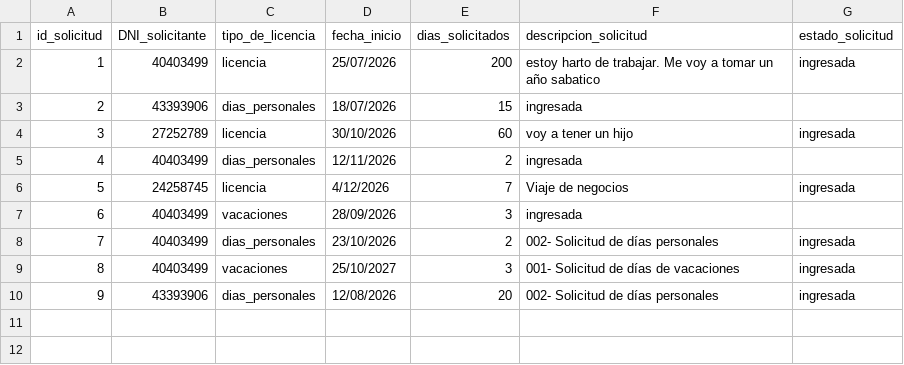
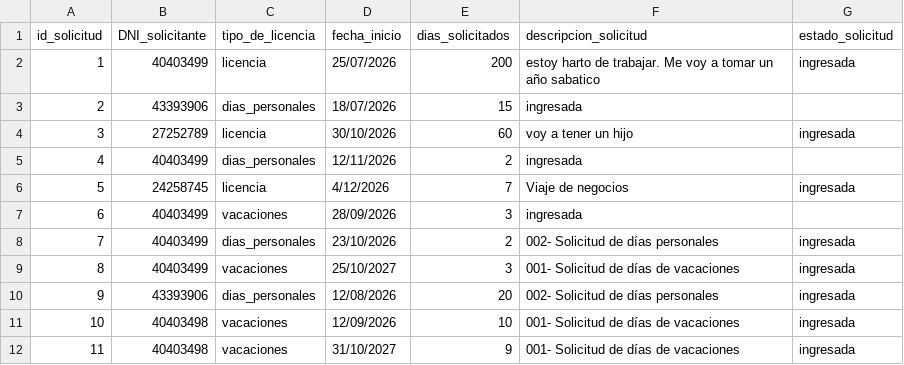
Before and after one commit to oliverio97/TPI-Organizacion-Empresarial-TUPAD-UTN, a CSV file: data/solicitudes_dias.csv, drawn as a sheet.

```diff
--- a/data/solicitudes_dias.csv
+++ b/data/solicitudes_dias.csv
@@ -10 +10,3 @@ id_solicitud,DNI_solicitante,tipo_de_licencia,fecha_inicio,dias_solicitados,desc
 9,43393906,dias_personales,12/08/2026,20,002- Solicitud de días personales,ingresada
+10,40403498,vacaciones,12/09/2026,10,001- Solicitud de días de vacaciones,ingresada
+11,40403498,vacaciones,31/10/2027,9,001- Solicitud de días de vacaciones,ingresada
```
Also changed, not shown: data/sesiones_pendientes.csv, 5 other files.
